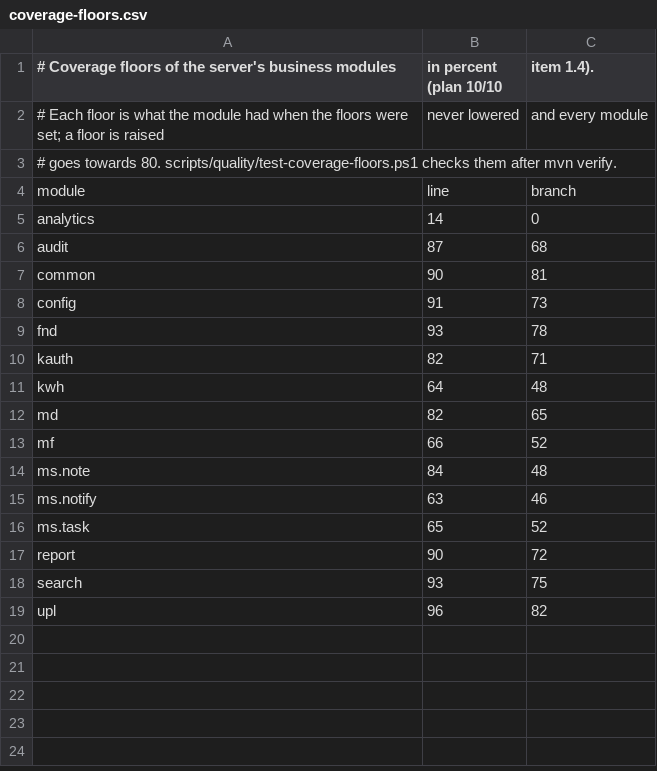
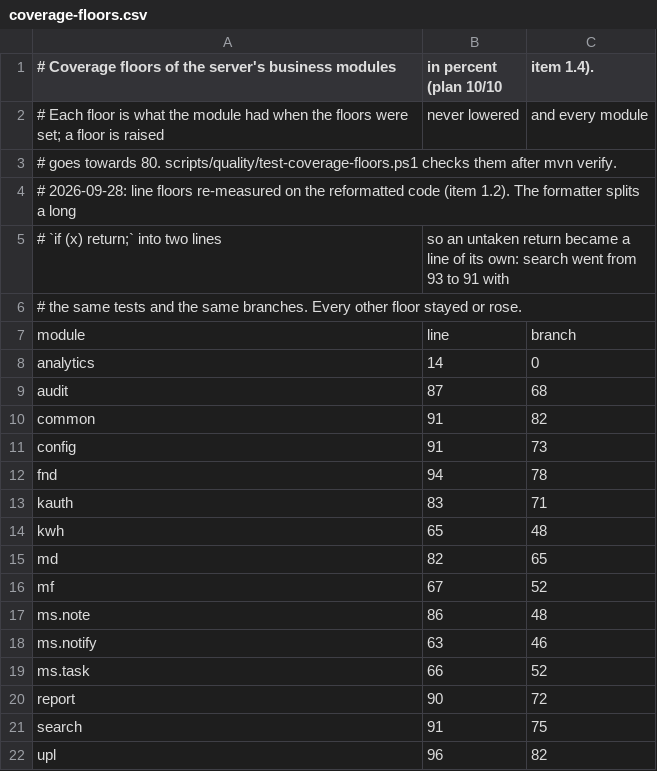
Before and after one commit to qahhor/dwh, a CSV file: apps/server/coverage-floors.csv, drawn as a sheet.

```diff
--- a/apps/server/coverage-floors.csv
+++ b/apps/server/coverage-floors.csv
@@ -3,2 +3,5 @@
 # goes towards 80. scripts/quality/test-coverage-floors.ps1 checks them after mvn verify.
+# 2026-09-28: line floors re-measured on the reformatted code (item 1.2). The formatter splits a long
+# `if (x) return;` into two lines, so an untaken return became a line of its own: search went from 93 to 91 with
+# the same tests and the same branches. Every other floor stayed or rose.
 module,line,branch
@@ -6,14 +9,14 @@ analytics,14,0
 audit,87,68
-common,90,81
+common,91,82
 config,91,73
-fnd,93,78
-kauth,82,71
-kwh,64,48
+fnd,94,78
+kauth,83,71
+kwh,65,48
 md,82,65
-mf,66,52
-ms.note,84,48
+mf,67,52
+ms.note,86,48
 ms.notify,63,46
-ms.task,65,52
+ms.task,66,52
 report,90,72
-search,93,75
+search,91,75
 upl,96,82
```
